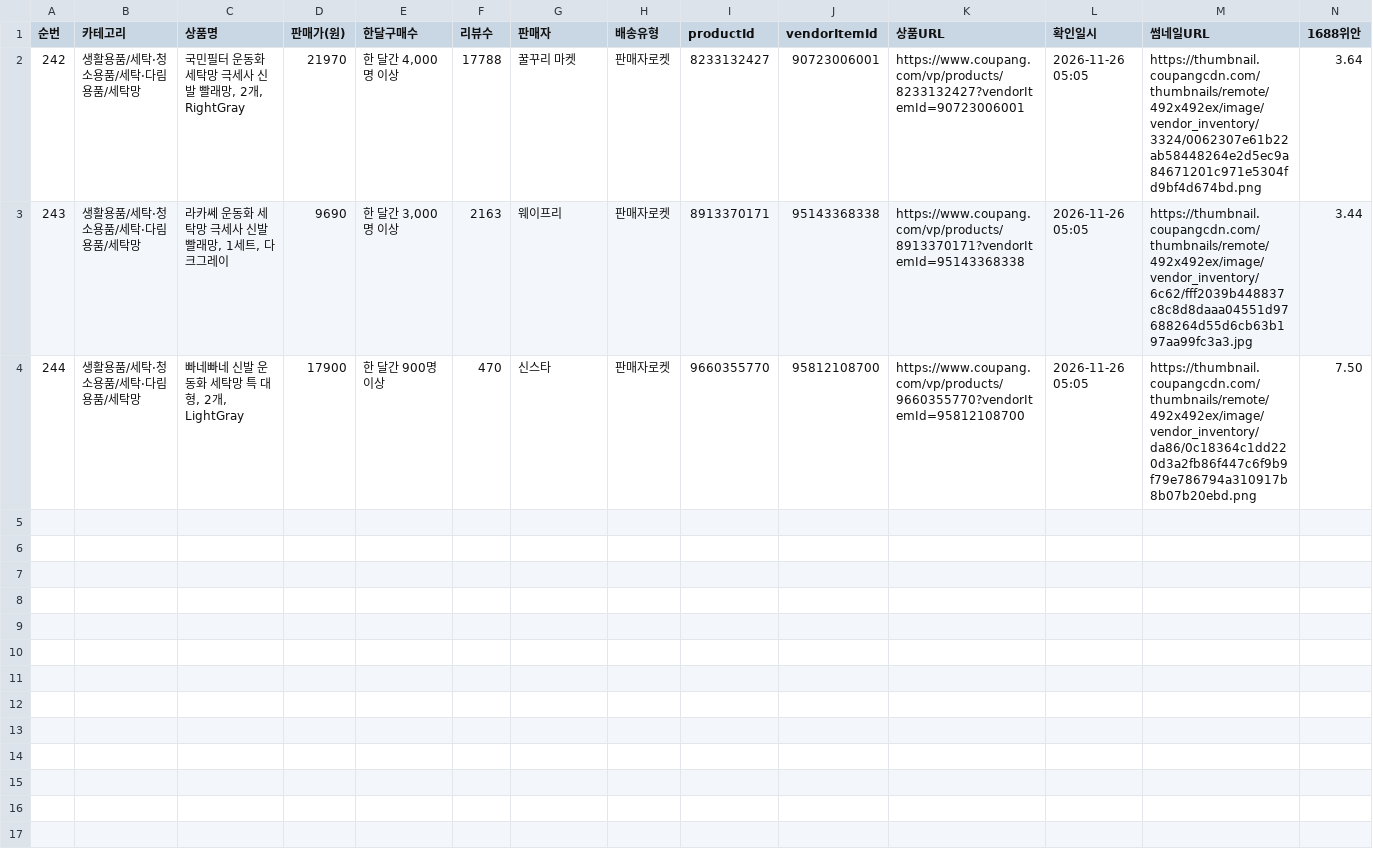
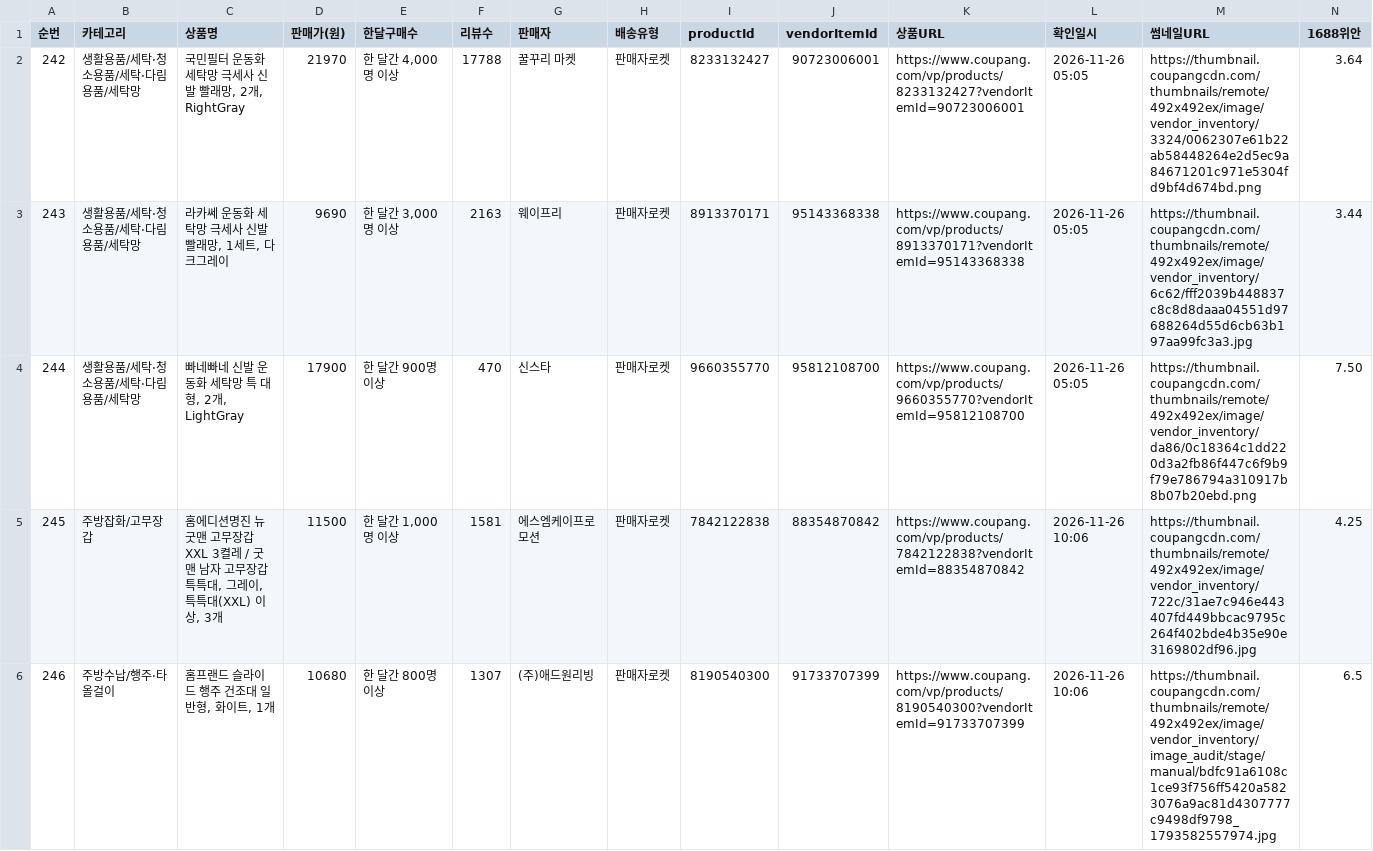
Before and after one commit to jooyong00700-art/jy, a CSV file: coupang-sourcing-2026-11-26.csv, drawn as a sheet; only a part is shown; rows hold the shown columns only; the diff names each change by its address in the sheet, - before the commit and + after, or states it on an @@ line.

Commit message:
소싱 누적표 갱신: 2026-11-26 09:50 회차 2건 추가 (굿맨 고무장갑 XXL·홈프랜드 슬라이드 행주 건조대, 총 246행) + 소싱 이미지 2장

```diff
--- a/coupang-sourcing-2026-11-26.csv
+++ b/coupang-sourcing-2026-11-26.csv
+row 5: 245 | 주방잡화/고무장갑 | 홈에디션명진 뉴굿맨 고무장갑 XXL 3켤레 / 굿맨 남자 고무장갑 특특대, 그레이, 특특대(XXL) 이상, 3개 | 11500 | 한 달간 1,000명 이상 | 1581 | 에스엠케이프로모션 | 판매자로켓 | 7842122838 | 88354870842 | https://www.coupang.com/vp/products/7842122838?vendorItemId=88354870842 | 2026-11-26 10:06 | https://thumbnail.coupangcdn.com/thumbnails/remote/492x492ex/image/vendor_inventory/722c/31ae7c946e443407fd449bbcac9795c264f402bde4b35e90e3169802df96.jpg | 4.25
+row 6: 246 | 주방수납/행주·타올걸이 | 홈프랜드 슬라이드 행주 건조대 일반형, 화이트, 1개 | 10680 | 한 달간 800명 이상 | 1307 | (주)애드원리빙 | 판매자로켓 | 8190540300 | 91733707399 | https://www.coupang.com/vp/products/8190540300?vendorItemId=91733707399 | 2026-11-26 10:06 | https://thumbnail.coupangcdn.com/thumbnails/remote/492x492ex/image/vendor_inventory/image_audit/stage/manual/bdfc91a6108c1ce93f756ff5420a5823076a9ac81d4307777c9498df9798_1793582557974.jpg | 6.5
```
Also changed, not shown: coupang-sourcing-all.csv, 2 other files.
